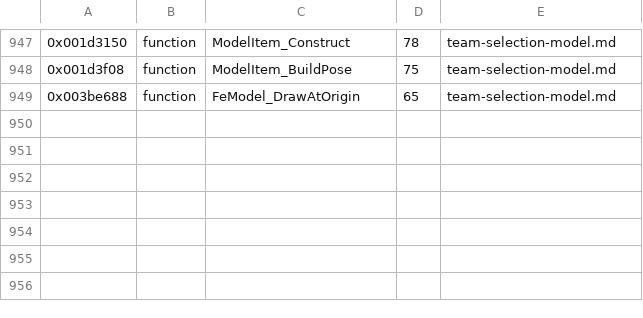
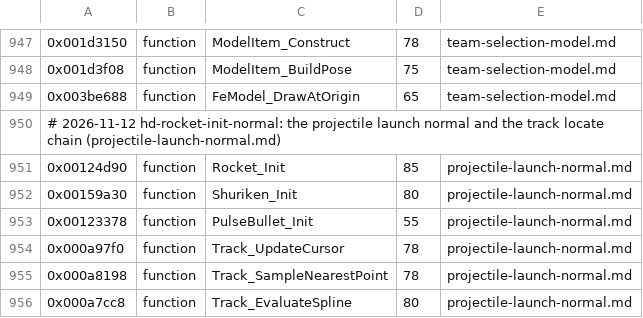
Before and after one commit to topaxi/OpenAntiGrav, a TSV file: docs/ghidra/functions/ps3-hdfury-eu/names.tsv, drawn as a sheet; only a part is shown, gaps mark what is left out.

```diff
--- a/docs/ghidra/functions/ps3-hdfury-eu/names.tsv
+++ b/docs/ghidra/functions/ps3-hdfury-eu/names.tsv
@@ -949 +949,8 @@
 0x003be688	function	FeModel_DrawAtOrigin	65	team-selection-model.md
+# 2026-11-12 hd-rocket-init-normal: the projectile launch normal and the track locate chain (projectile-launch-normal.md)
+0x00124d90	function	Rocket_Init	85	projectile-launch-normal.md
+0x00159a30	function	Shuriken_Init	80	projectile-launch-normal.md
+0x00123378	function	PulseBullet_Init	55	projectile-launch-normal.md
+0x000a97f0	function	Track_UpdateCursor	78	projectile-launch-normal.md
+0x000a8198	function	Track_SampleNearestPoint	78	projectile-launch-normal.md
+0x000a7cc8	function	Track_EvaluateSpline	80	projectile-launch-normal.md
```
Also changed, not shown: 4 other files.
